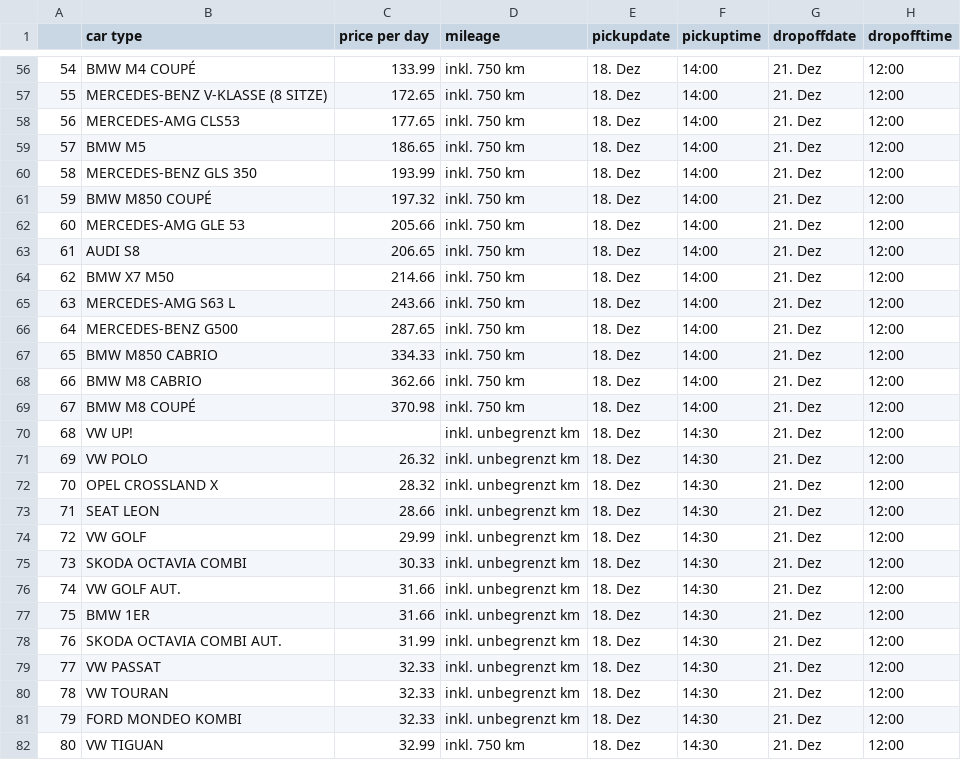
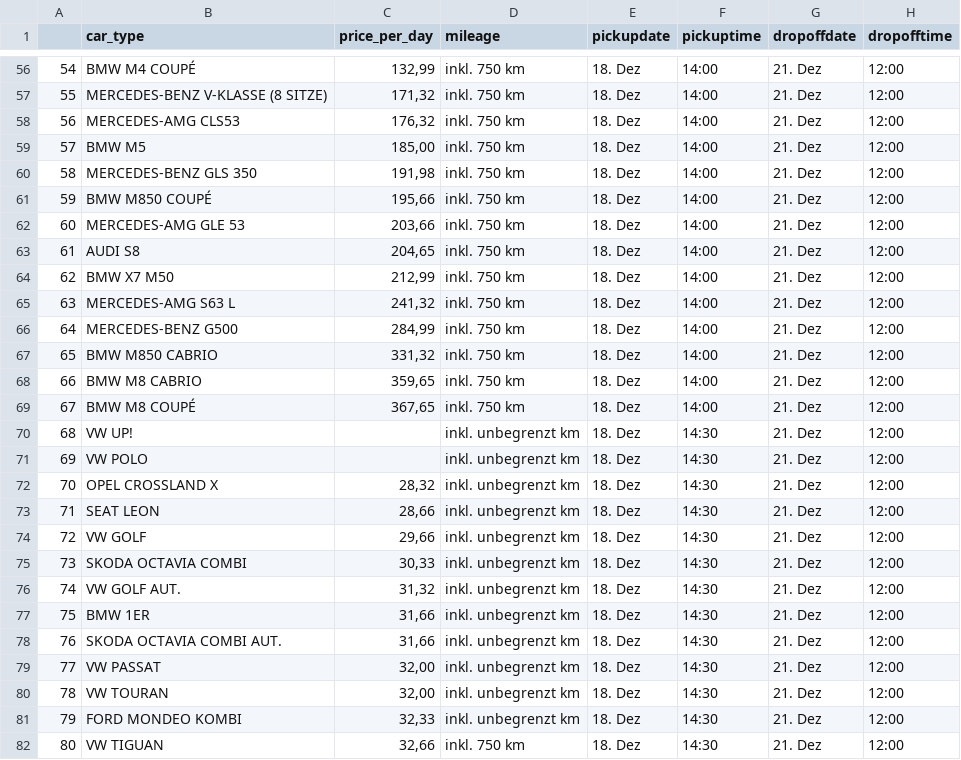
Before and after one commit to lukeunili/sandbox_rentalscrape, a CSV file: RentalScrape/RentalScrape/firsttry.csv, drawn as a sheet; only a part is shown, gaps mark what is left out; the diff covers the shown part only.

```diff
--- a/RentalScrape/RentalScrape/firsttry.csv
+++ b/RentalScrape/RentalScrape/firsttry.csv
@@ -1 +1 @@
-,car type,price per day,mileage,pickupdate,pickuptime,dropoffdate,dropofftime
+,car_type,price_per_day,mileage,pickupdate,pickuptime,dropoffdate,dropofftime
@@ -56,27 +56,27 @@
-54,BMW M4 COUPÉ,133.99 ,inkl. 750 km,18. Dez,14:00,21. Dez,12:00
-55,MERCEDES-BENZ V-KLASSE (8 SITZE),172.65 ,inkl. 750 km,18. Dez,14:00,21. Dez,12:00
-56,MERCEDES-AMG CLS53,177.65 ,inkl. 750 km,18. Dez,14:00,21. Dez,12:00
-57,BMW M5,186.65 ,inkl. 750 km,18. Dez,14:00,21. Dez,12:00
-58,MERCEDES-BENZ GLS 350,193.99 ,inkl. 750 km,18. Dez,14:00,21. Dez,12:00
-59,BMW M850 COUPÉ,197.32 ,inkl. 750 km,18. Dez,14:00,21. Dez,12:00
-60,MERCEDES-AMG GLE 53,205.66 ,inkl. 750 km,18. Dez,14:00,21. Dez,12:00
-61,AUDI S8,206.65 ,inkl. 750 km,18. Dez,14:00,21. Dez,12:00
-62,BMW X7 M50,214.66 ,inkl. 750 km,18. Dez,14:00,21. Dez,12:00
-63,MERCEDES-AMG S63 L,243.66 ,inkl. 750 km,18. Dez,14:00,21. Dez,12:00
-64,MERCEDES-BENZ G500,287.65 ,inkl. 750 km,18. Dez,14:00,21. Dez,12:00
-65,BMW M850 CABRIO,334.33 ,inkl. 750 km,18. Dez,14:00,21. Dez,12:00
-66,BMW M8 CABRIO,362.66 ,inkl. 750 km,18. Dez,14:00,21. Dez,12:00
-67,BMW M8 COUPÉ,370.98 ,inkl. 750 km,18. Dez,14:00,21. Dez,12:00
+54,BMW M4 COUPÉ,"132,99 ",inkl. 750 km,18. Dez,14:00,21. Dez,12:00
+55,MERCEDES-BENZ V-KLASSE (8 SITZE),"171,32 ",inkl. 750 km,18. Dez,14:00,21. Dez,12:00
+56,MERCEDES-AMG CLS53,"176,32 ",inkl. 750 km,18. Dez,14:00,21. Dez,12:00
+57,BMW M5,"185,00 ",inkl. 750 km,18. Dez,14:00,21. Dez,12:00
+58,MERCEDES-BENZ GLS 350,"191,98 ",inkl. 750 km,18. Dez,14:00,21. Dez,12:00
+59,BMW M850 COUPÉ,"195,66 ",inkl. 750 km,18. Dez,14:00,21. Dez,12:00
+60,MERCEDES-AMG GLE 53,"203,66 ",inkl. 750 km,18. Dez,14:00,21. Dez,12:00
+61,AUDI S8,"204,65 ",inkl. 750 km,18. Dez,14:00,21. Dez,12:00
+62,BMW X7 M50,"212,99 ",inkl. 750 km,18. Dez,14:00,21. Dez,12:00
+63,MERCEDES-AMG S63 L,"241,32 ",inkl. 750 km,18. Dez,14:00,21. Dez,12:00
+64,MERCEDES-BENZ G500,"284,99 ",inkl. 750 km,18. Dez,14:00,21. Dez,12:00
+65,BMW M850 CABRIO,"331,32 ",inkl. 750 km,18. Dez,14:00,21. Dez,12:00
+66,BMW M8 CABRIO,"359,65 ",inkl. 750 km,18. Dez,14:00,21. Dez,12:00
+67,BMW M8 COUPÉ,"367,65 ",inkl. 750 km,18. Dez,14:00,21. Dez,12:00
 68,VW UP!,,inkl. unbegrenzt km,18. Dez,14:30,21. Dez,12:00
-69,VW POLO,26.32 ,inkl. unbegrenzt km,18. Dez,14:30,21. Dez,12:00
-70,OPEL CROSSLAND X,28.32 ,inkl. unbegrenzt km,18. Dez,14:30,21. Dez,12:00
-71,SEAT LEON,28.66 ,inkl. unbegrenzt km,18. Dez,14:30,21. Dez,12:00
-72,VW GOLF,29.99 ,inkl. unbegrenzt km,18. Dez,14:30,21. Dez,12:00
-73,SKODA OCTAVIA COMBI,30.33 ,inkl. unbegrenzt km,18. Dez,14:30,21. Dez,12:00
-74,VW GOLF AUT.,31.66 ,inkl. unbegrenzt km,18. Dez,14:30,21. Dez,12:00
-75,BMW 1ER,31.66 ,inkl. unbegrenzt km,18. Dez,14:30,21. Dez,12:00
-76,SKODA OCTAVIA COMBI AUT.,31.99 ,inkl. unbegrenzt km,18. Dez,14:30,21. Dez,12:00
-77,VW PASSAT,32.33 ,inkl. unbegrenzt km,18. Dez,14:30,21. Dez,12:00
-78,VW TOURAN,32.33 ,inkl. unbegrenzt km,18. Dez,14:30,21. Dez,12:00
-79,FORD MONDEO KOMBI,32.33 ,inkl. unbegrenzt km,18. Dez,14:30,21. Dez,12:00
-80,VW TIGUAN,32.99 ,inkl. 750 km,18. Dez,14:30,21. Dez,12:00
+69,VW POLO,,inkl. unbegrenzt km,18. Dez,14:30,21. Dez,12:00
+70,OPEL CROSSLAND X,"28,32 ",inkl. unbegrenzt km,18. Dez,14:30,21. Dez,12:00
+71,SEAT LEON,"28,66 ",inkl. unbegrenzt km,18. Dez,14:30,21. Dez,12:00
+72,VW GOLF,"29,66 ",inkl. unbegrenzt km,18. Dez,14:30,21. Dez,12:00
+73,SKODA OCTAVIA COMBI,"30,33 ",inkl. unbegrenzt km,18. Dez,14:30,21. Dez,12:00
+74,VW GOLF AUT.,"31,32 ",inkl. unbegrenzt km,18. Dez,14:30,21. Dez,12:00
+75,BMW 1ER,"31,66 ",inkl. unbegrenzt km,18. Dez,14:30,21. Dez,12:00
+76,SKODA OCTAVIA COMBI AUT.,"31,66 ",inkl. unbegrenzt km,18. Dez,14:30,21. Dez,12:00
+77,VW PASSAT,"32,00 ",inkl. unbegrenzt km,18. Dez,14:30,21. Dez,12:00
+78,VW TOURAN,"32,00 ",inkl. unbegrenzt km,18. Dez,14:30,21. Dez,12:00
+79,FORD MONDEO KOMBI,"32,33 ",inkl. unbegrenzt km,18. Dez,14:30,21. Dez,12:00
+80,VW TIGUAN,"32,66 ",inkl. 750 km,18. Dez,14:30,21. Dez,12:00
```
Also changed, not shown: 131 edited cells elsewhere in this file, 9 other files.
